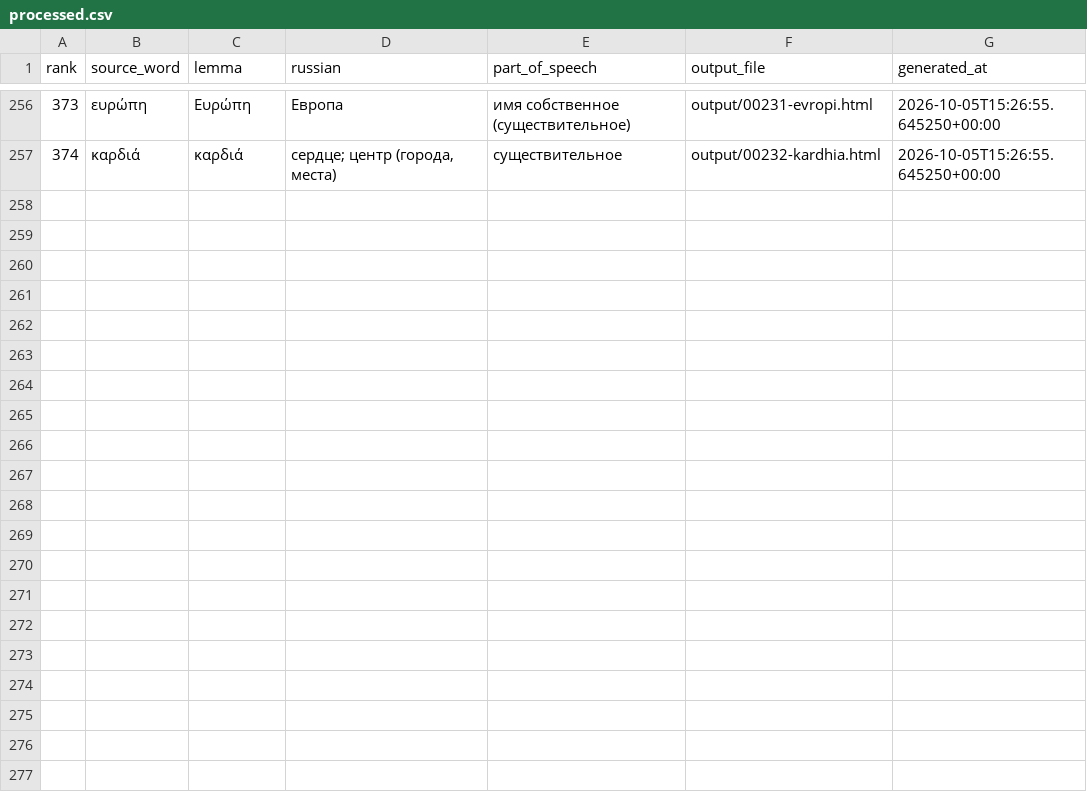
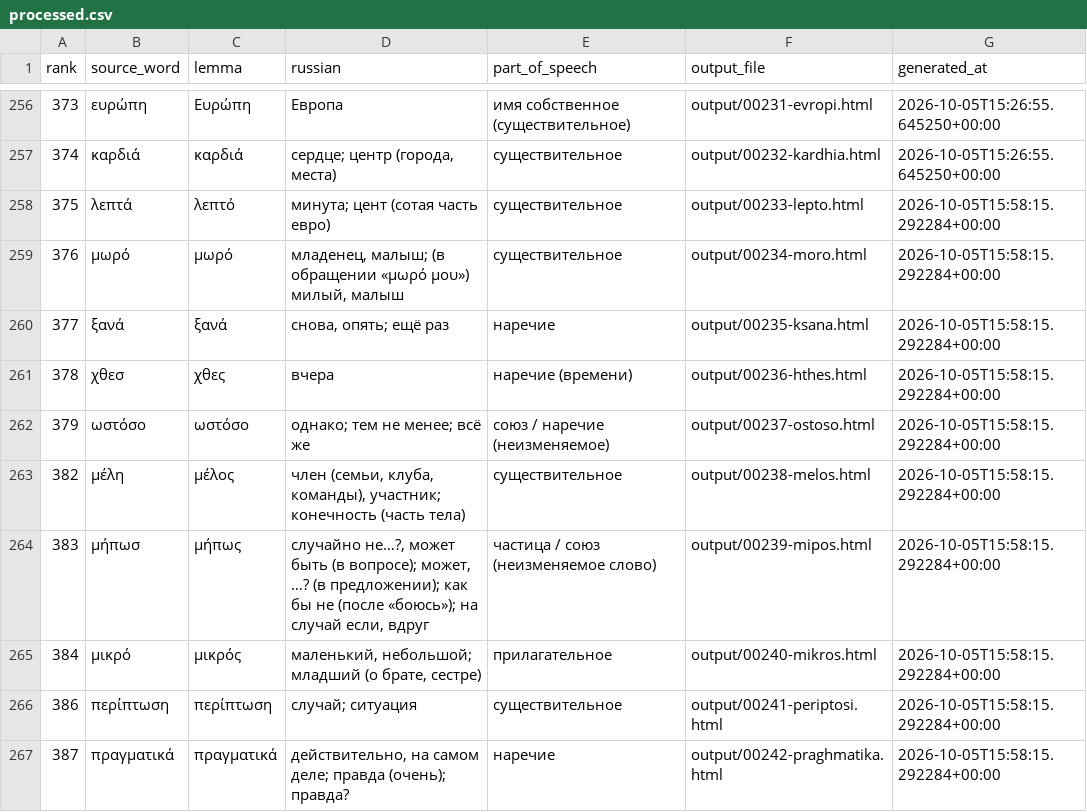
Before and after one commit to DarkPatrick/greek-vocab-cards, a CSV file: data/processed.csv, drawn as a sheet; only a part is shown, gaps mark what is left out.

```diff
--- a/data/processed.csv
+++ b/data/processed.csv
@@ -257 +257,11 @@ rank,source_word,lemma,russian,part_of_speech,output_file,generated_at
 374,καρδιά,καρδιά,"сердце; центр (города, места)",существительное,output/00232-kardhia.html,2026-10-05T15:26:55.645250+00:00
+375,λεπτά,λεπτό,минута; цент (сотая часть евро),существительное,output/00233-lepto.html,2026-10-05T15:58:15.292284+00:00
+376,μωρό,μωρό,"младенец, малыш; (в обращении «μωρό μου») милый, малыш",существительное,output/00234-moro.html,2026-10-05T15:58:15.292284+00:00
+377,ξανά,ξανά,"снова, опять; ещё раз",наречие,output/00235-ksana.html,2026-10-05T15:58:15.292284+00:00
+378,χθεσ,χθες,вчера,наречие (времени),output/00236-hthes.html,2026-10-05T15:58:15.292284+00:00
+379,ωστόσο,ωστόσο,однако; тем не менее; всё же,союз / наречие (неизменяемое),output/00237-ostoso.html,2026-10-05T15:58:15.292284+00:00
+382,μέλη,μέλος,"член (семьи, клуба, команды), участник; конечность (часть тела)",существительное,output/00238-melos.html,2026-10-05T15:58:15.292284+00:00
+383,μήπωσ,μήπως,"случайно не…?, может быть (в вопросе); может, …? (в предложении); как бы не (после «боюсь»); на случай если, вдруг",частица / союз (неизменяемое слово),output/00239-mipos.html,2026-10-05T15:58:15.292284+00:00
+384,μικρό,μικρός,"маленький, небольшой; младший (о брате, сестре)",прилагательное,output/00240-mikros.html,2026-10-05T15:58:15.292284+00:00
+386,περίπτωση,περίπτωση,случай; ситуация,существительное,output/00241-periptosi.html,2026-10-05T15:58:15.292284+00:00
+387,πραγματικά,πραγματικά,"действительно, на самом деле; правда (очень); правда?",наречие,output/00242-praghmatika.html,2026-10-05T15:58:15.292284+00:00
```
Also changed, not shown: data/known_forms.csv, 10 other files.
